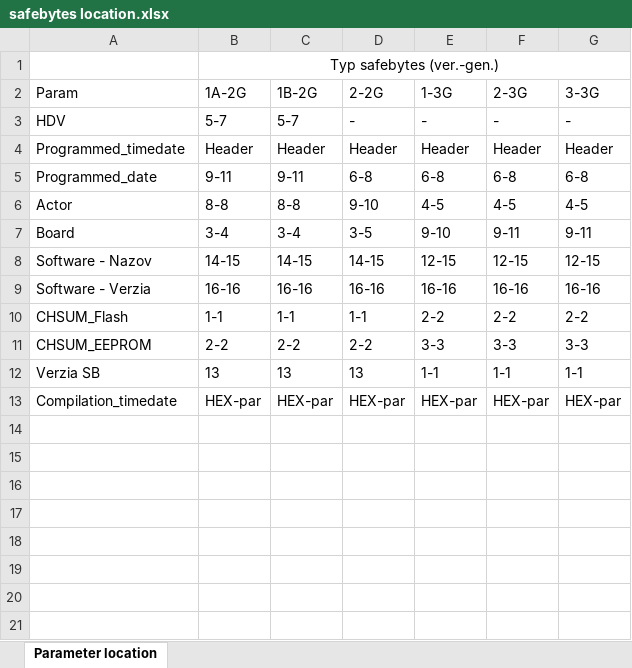
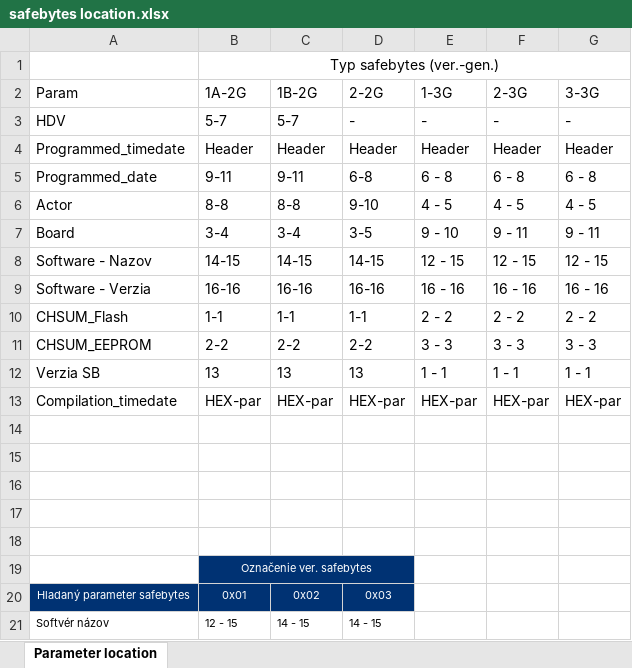
Before and after one commit to SimonPodstavek/log_parsing, an Excel workbook: helpers/safebytes location.xlsx, sheet Parameter location, drawn as a sheet; only a part is shown; values as stored, in another font and other column widths than the file's, no borders; table styles not drawn; the diff covers the shown part only; the diff names each change by its address in the sheet, - before the commit and + after, or states it on an @@ line.

```diff
--- a/helpers/safebytes location.xlsx (sheet Parameter location)
+++ b/helpers/safebytes location.xlsx (sheet Parameter location)
-E5 (1-3G): 6-8
+E5 (1-3G): 6 - 8
-F5 (2-3G): 6-8
+F5 (2-3G): 6 - 8
-G5 (3-3G): 6-8
+G5 (3-3G): 6 - 8
-E6 (1-3G): 4-5
+E6 (1-3G): 4 - 5
-F6 (2-3G): 4-5
+F6 (2-3G): 4 - 5
-G6 (3-3G): 4-5
+G6 (3-3G): 4 - 5
-E7 (1-3G): 9-10
+E7 (1-3G): 9 - 10
-F7 (2-3G): 9-11
+F7 (2-3G): 9 - 11
-G7 (3-3G): 9-11
+G7 (3-3G): 9 - 11
-E8 (1-3G): 12-15
+E8 (1-3G): 12 - 15
-F8 (2-3G): 12-15
+F8 (2-3G): 12 - 15
-G8 (3-3G): 12-15
+G8 (3-3G): 12 - 15
-E9 (1-3G): 16-16
+E9 (1-3G): 16 - 16
-F9 (2-3G): 16-16
+F9 (2-3G): 16 - 16
-G9 (3-3G): 16-16
+G9 (3-3G): 16 - 16
-E10 (1-3G): 2-2
+E10 (1-3G): 2 - 2
-F10 (2-3G): 2-2
+F10 (2-3G): 2 - 2
-G10 (3-3G): 2-2
+G10 (3-3G): 2 - 2
-E11 (1-3G): 3-3
+E11 (1-3G): 3 - 3
-F11 (2-3G): 3-3
+F11 (2-3G): 3 - 3
-G11 (3-3G): 3-3
+G11 (3-3G): 3 - 3
-E12 (1-3G): 1-1
+E12 (1-3G): 1 - 1
-F12 (2-3G): 1-1
+F12 (2-3G): 1 - 1
-G12 (3-3G): 1-1
+G12 (3-3G): 1 - 1
+row 14: (empty)
+row 15: (empty)
+row 16: (empty)
+row 17: (empty)
+row 18: (empty)
+row 19:  | Označenie ver. safebytes
+row 20: Hladaný parameter safebytes | 0x01 | 0x02 | 0x03
+row 21: Softvér názov | 12 - 15 | 14 - 15 | 14 - 15
```
Also changed, not shown: 7 added rows elsewhere in this sheet, 4 other files.
